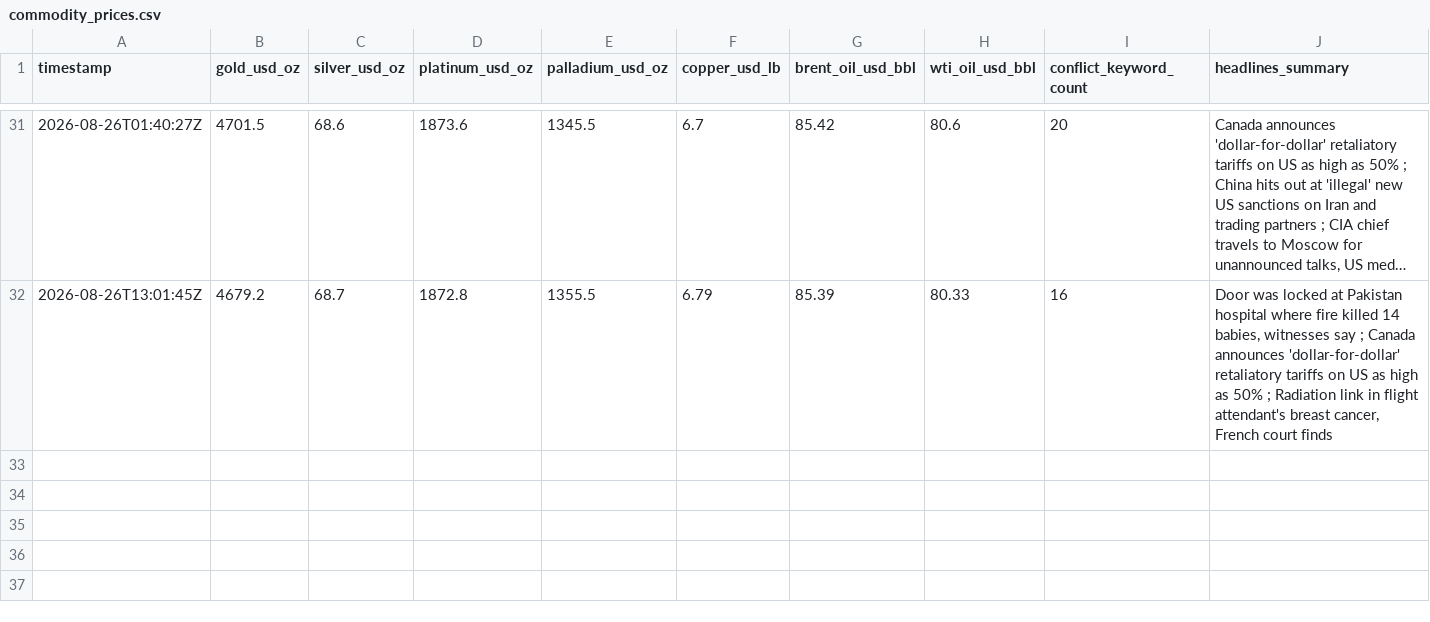
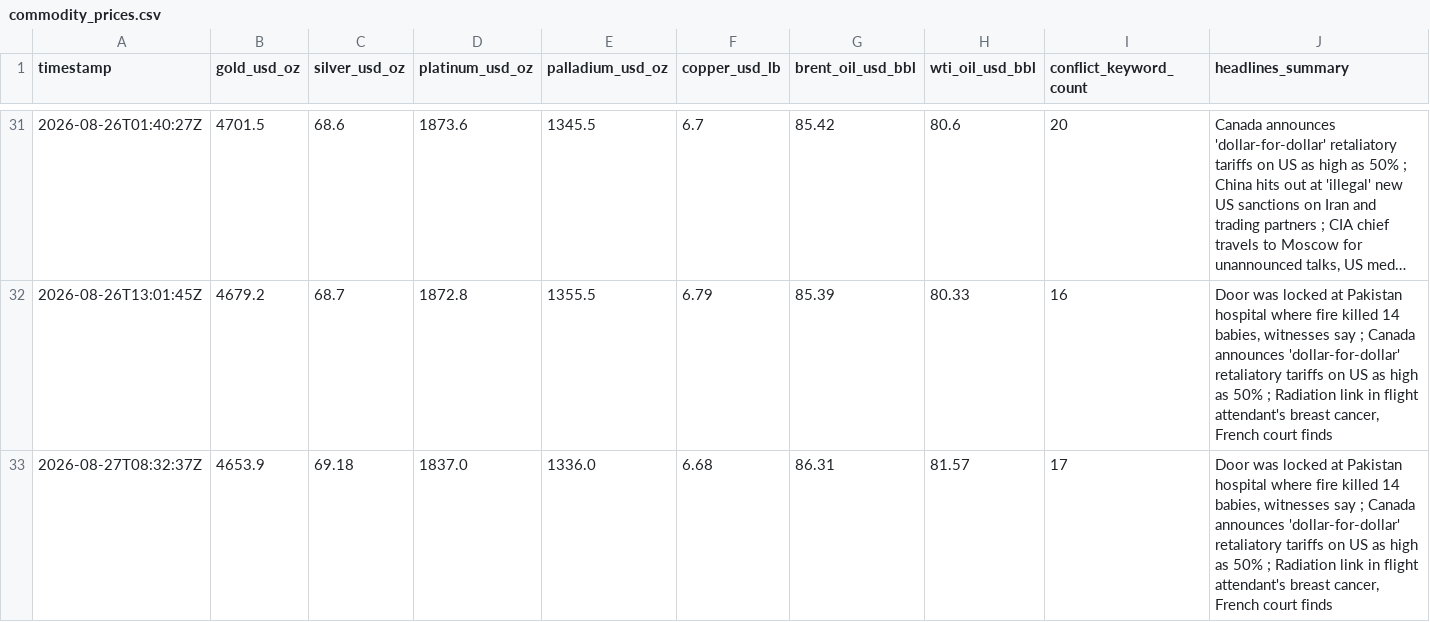
Before and after one commit to vulevu228/MacroConflictTracker, a CSV file: commodity_prices.csv, drawn as a sheet; only a part is shown, gaps mark what is left out; long unchanged cells end in …; the diff names each change by its address in the sheet, - before the commit and + after, or states it on an @@ line.

```diff
--- a/commodity_prices.csv
+++ b/commodity_prices.csv
+row 33: 2026-08-27T08:32:37Z | 4653.9 | 69.18 | 1837.0 | 1336.0 | 6.68 | 86.31 | 81.57 | 17 | Door was locked at Pakistan hospital where fire killed 14 babies, witnesses say ; Canada announces 'dollar-for-dollar' retaliatory tariffs on US as high as 50% ; Radiation link in flight attendant's breast cancer, French court finds
```
Also changed, not shown: 1 other file.
